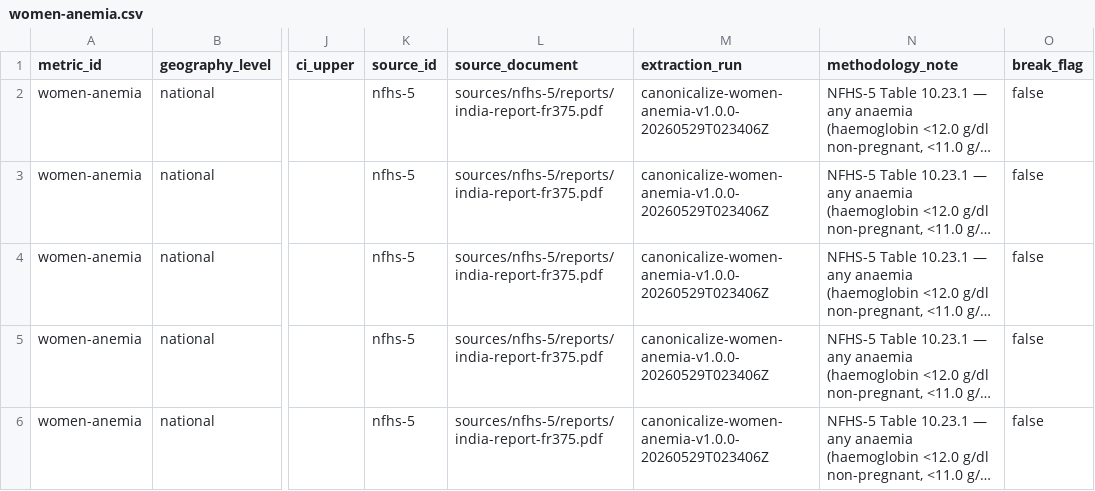
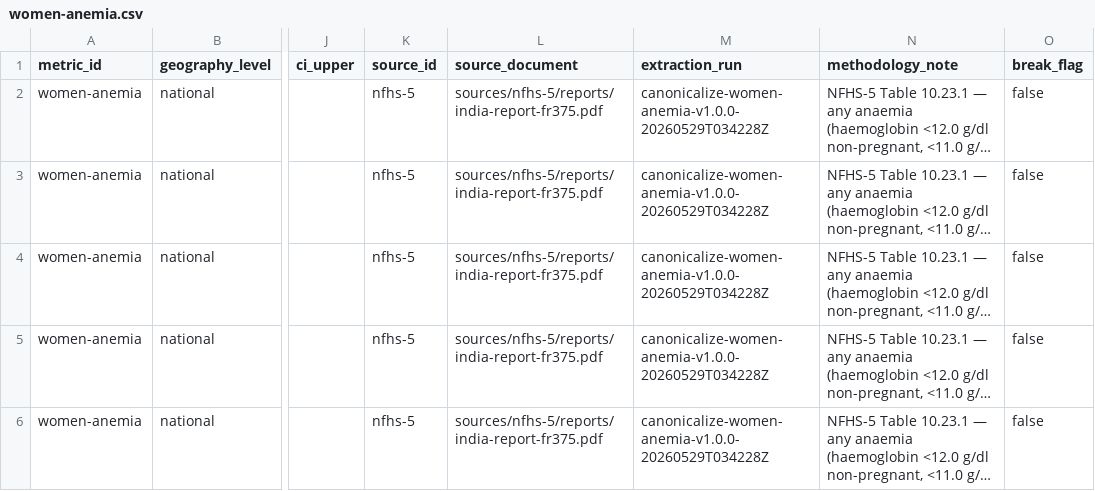
Before and after one commit to iqbash1/indian-muslims-dashboard, a CSV file: canonical/women-anemia.csv, drawn as a sheet; only a part is shown, gaps mark what is left out; long unchanged cells end in …; the diff covers the shown part only; the diff names each change by its address in the sheet, - before the commit and + after, or states it on an @@ line.

```diff
--- a/canonical/women-anemia.csv
+++ b/canonical/women-anemia.csv
-M2:M6 (extraction_run): canonicalize-women-anemia-v1.0.0-20260529T023406Z
+M2:M6 (extraction_run): canonicalize-women-anemia-v1.0.0-20260529T034228Z
```
Also changed, not shown: 10 added rows and 3 edited cells elsewhere in this file, canonical/imr.csv, canonical/inst-delivery.csv, 26 other files.
